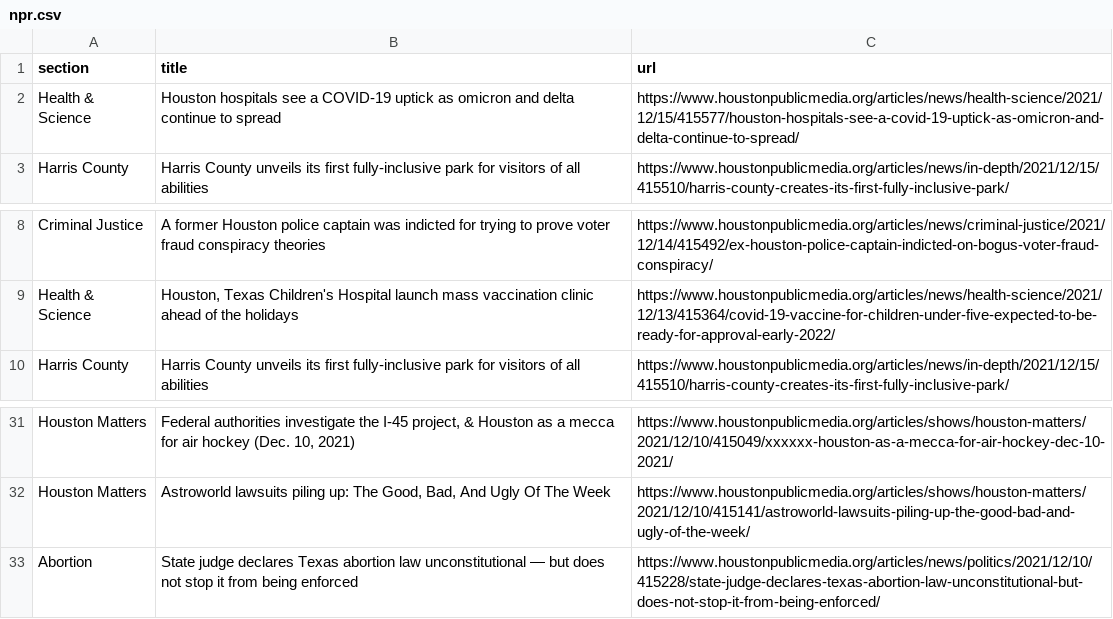
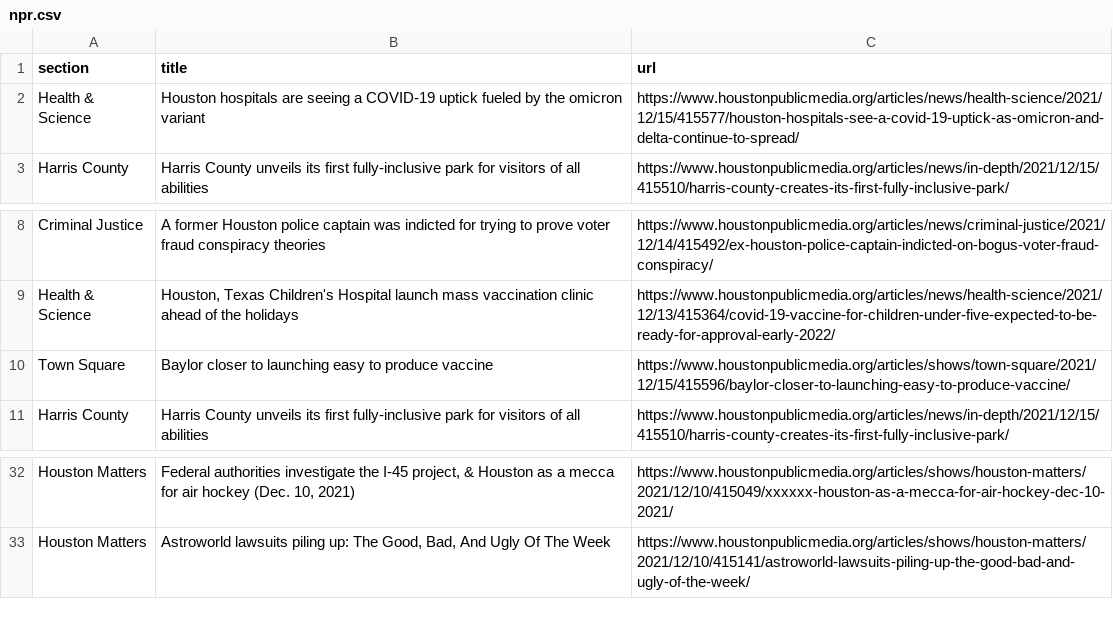
Before and after one commit to srjouppi/auto-scraper, a CSV file: npr.csv, drawn as a sheet; only a part is shown, gaps mark what is left out.

```diff
--- a/npr.csv
+++ b/npr.csv
@@ -1,3 +1,3 @@
 section,title,url
-Health & Science,Houston hospitals see a COVID-19 uptick as omicron and delta continue to spread,https://www.houstonpublicmedia.org/articles/news/health-science/2021/12/15/415577/houston-hospitals-see-a-covid-19-uptick-as-omicron-and-delta-continue-to-spread/
+Health & Science,Houston hospitals are seeing a COVID-19 uptick fueled by the omicron variant,https://www.houstonpublicmedia.org/articles/news/health-science/2021/12/15/415577/houston-hospitals-see-a-covid-19-uptick-as-omicron-and-delta-continue-to-spread/
 Harris County,Harris County unveils its first fully-inclusive park for visitors of all abilities,https://www.houstonpublicmedia.org/articles/news/in-depth/2021/12/15/415510/harris-county-creates-its-first-fully-inclusive-park/
@@ -9,2 +9,3 @@ Criminal Justice,A former Houston police captain was indicted for trying to prov
 Health & Science,"Houston, Texas Children's Hospital launch mass vaccination clinic ahead of the holidays",https://www.houstonpublicmedia.org/articles/news/health-science/2021/12/13/415364/covid-19-vaccine-for-children-under-five-expected-to-be-ready-for-approval-early-2022/
+Town Square,Baylor closer to launching easy to produce vaccine,https://www.houstonpublicmedia.org/articles/shows/town-square/2021/12/15/415596/baylor-closer-to-launching-easy-to-produce-vaccine/
 Harris County,Harris County unveils its first fully-inclusive park for visitors of all abilities,https://www.houstonpublicmedia.org/articles/news/in-depth/2021/12/15/415510/harris-county-creates-its-first-fully-inclusive-park/
@@ -32,2 +33 @@ Houston Matters,"Federal authorities investigate the I-45 project, & Houston as
 Houston Matters,"Astroworld lawsuits piling up: The Good, Bad, And Ugly Of The Week",https://www.houstonpublicmedia.org/articles/shows/houston-matters/2021/12/10/415141/astroworld-lawsuits-piling-up-the-good-bad-and-ugly-of-the-week/
-Abortion,State judge declares Texas abortion law unconstitutional — but does not stop it from being enforced,https://www.houstonpublicmedia.org/articles/news/politics/2021/12/10/415228/state-judge-declares-texas-abortion-law-unconstitutional-but-does-not-stop-it-from-being-enforced/
```
